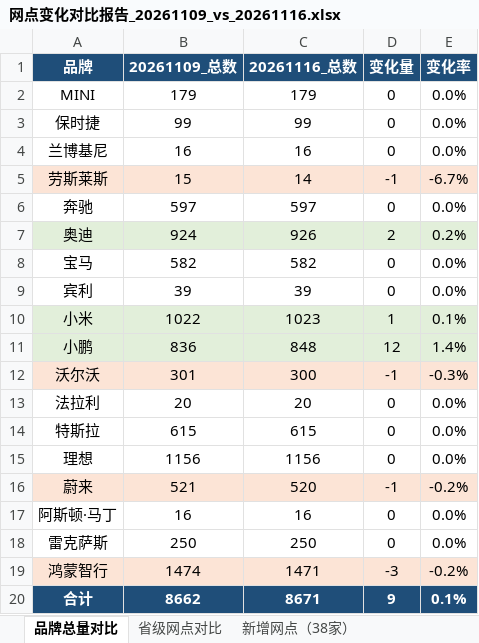
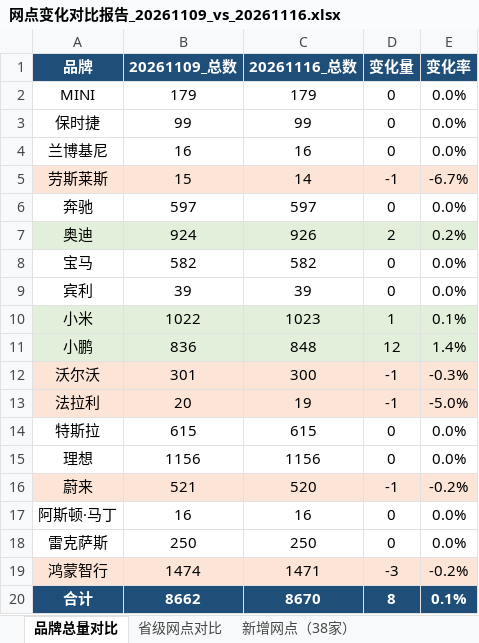
Before and after one commit to William-1225/William-1225.github.io, an Excel workbook: report/downloads/reports/网点变化对比报告_20261109_vs_20261116.xlsx, sheet 品牌总量对比, drawn as a sheet; values as stored, in another font and other column widths than the file's, no borders; the diff names each change by its address in the sheet, - before the commit and + after, or states it on an @@ line.

```diff
--- a/report/downloads/reports/网点变化对比报告_20261109_vs_20261116.xlsx (sheet 品牌总量对比)
+++ b/report/downloads/reports/网点变化对比报告_20261109_vs_20261116.xlsx (sheet 品牌总量对比)
-A13:E13 fill: none
+A13:E13 fill: #FCE4D6
-C13: 20
+C13: 19
-D13: 0
+D13: -1
-E13: 0.0%
+E13: -5.0%
-C20: 8671
+C20: 8670
-D20: 9
+D20: 8
```
Also changed, not shown: sheet 省级网点对比, sheet 减少网点（30家）, sheet 变更明细（17条）, sheet 新增网点（38家）, other sheet tabs, report/downloads/reports/网点变化对比报告_20260824_vs_20260831.xlsx, report/downloads/reports/网点变化对比报告_20260914_vs_20260921.xlsx, 30 other files.
